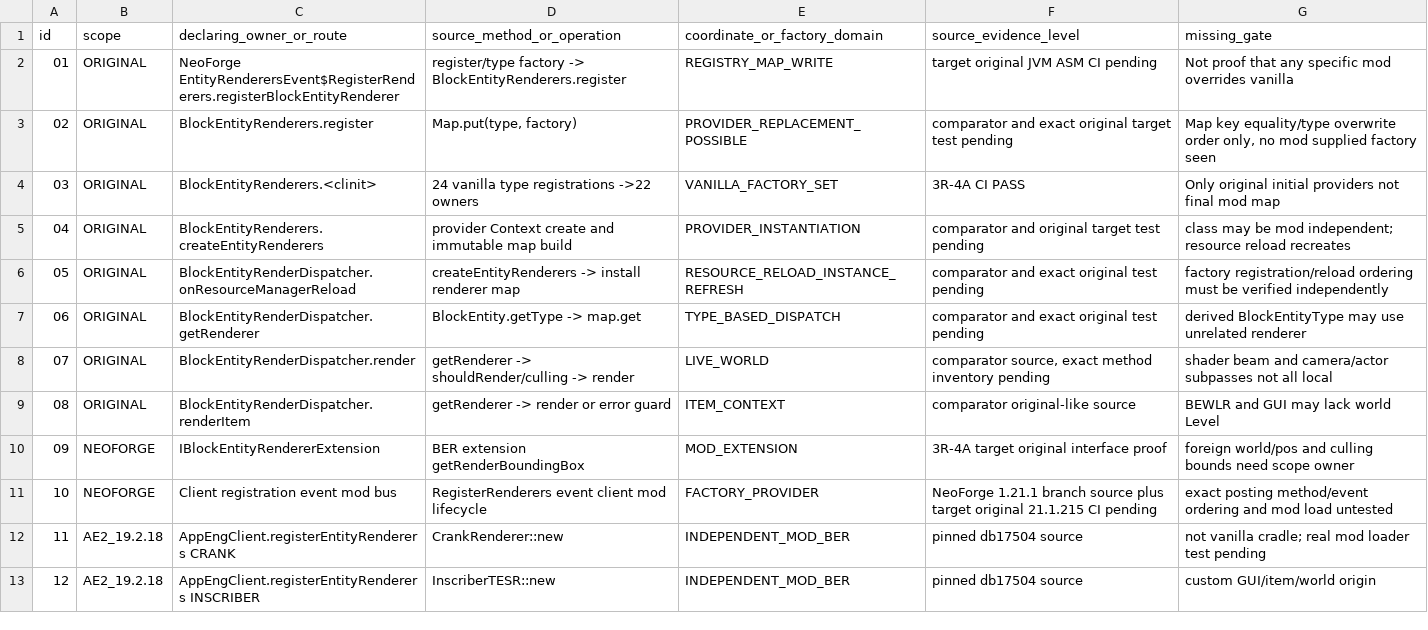
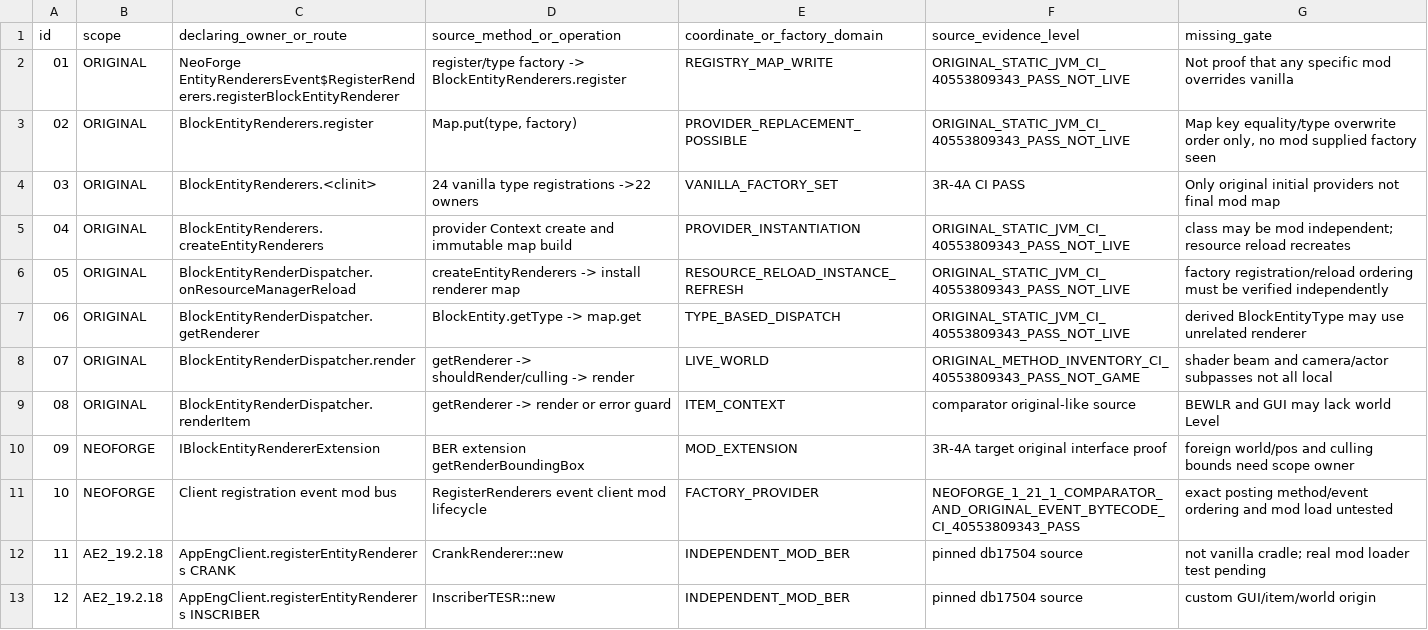
Before and after one commit to Abbygree11/Planetary, a TSV file: docs/research/PHASE3_R4D_NEOFORGE_MOD_BER_PROVIDER_OWNER_MATRIX_1_21_1.tsv, drawn as a sheet; only a part is shown.

Commit message:
docs(3R-4D): reconcile 40 provider and mod routes with original NeoForge static ABI CI success

```diff
--- a/docs/research/PHASE3_R4D_NEOFORGE_MOD_BER_PROVIDER_OWNER_MATRIX_1_21_1.tsv
+++ b/docs/research/PHASE3_R4D_NEOFORGE_MOD_BER_PROVIDER_OWNER_MATRIX_1_21_1.tsv
@@ -1,12 +1,12 @@
 id	scope	declaring_owner_or_route	source_method_or_operation	coordinate_or_factory_domain	source_evidence_level	missing_gate
-01	ORIGINAL	NeoForge EntityRenderersEvent$RegisterRenderers.registerBlockEntityRenderer	register/type factory -> BlockEntityRenderers.register	REGISTRY_MAP_WRITE	target original JVM ASM CI pending	Not proof that any specific mod overrides vanilla
-02	ORIGINAL	BlockEntityRenderers.register	Map.put(type, factory)	PROVIDER_REPLACEMENT_POSSIBLE	comparator and exact original target test pending	Map key equality/type overwrite order only, no mod supplied factory seen
+01	ORIGINAL	NeoForge EntityRenderersEvent$RegisterRenderers.registerBlockEntityRenderer	register/type factory -> BlockEntityRenderers.register	REGISTRY_MAP_WRITE	ORIGINAL_STATIC_JVM_CI_40553809343_PASS_NOT_LIVE	Not proof that any specific mod overrides vanilla
+02	ORIGINAL	BlockEntityRenderers.register	Map.put(type, factory)	PROVIDER_REPLACEMENT_POSSIBLE	ORIGINAL_STATIC_JVM_CI_40553809343_PASS_NOT_LIVE	Map key equality/type overwrite order only, no mod supplied factory seen
 03	ORIGINAL	BlockEntityRenderers.<clinit>	24 vanilla type registrations ->22 owners	VANILLA_FACTORY_SET	3R-4A CI PASS	Only original initial providers not final mod map
-04	ORIGINAL	BlockEntityRenderers.createEntityRenderers	provider Context create and immutable map build	PROVIDER_INSTANTIATION	comparator and original target test pending	class may be mod independent; resource reload recreates
-05	ORIGINAL	BlockEntityRenderDispatcher.onResourceManagerReload	createEntityRenderers -> install renderer map	RESOURCE_RELOAD_INSTANCE_REFRESH	comparator and exact original test pending	factory registration/reload ordering must be verified independently
-06	ORIGINAL	BlockEntityRenderDispatcher.getRenderer	BlockEntity.getType -> map.get	TYPE_BASED_DISPATCH	comparator and exact original test pending	derived BlockEntityType may use unrelated renderer
-07	ORIGINAL	BlockEntityRenderDispatcher.render	getRenderer -> shouldRender/culling -> render	LIVE_WORLD	comparator source, exact method inventory pending	shader beam and camera/actor subpasses not all local
+04	ORIGINAL	BlockEntityRenderers.createEntityRenderers	provider Context create and immutable map build	PROVIDER_INSTANTIATION	ORIGINAL_STATIC_JVM_CI_40553809343_PASS_NOT_LIVE	class may be mod independent; resource reload recreates
+05	ORIGINAL	BlockEntityRenderDispatcher.onResourceManagerReload	createEntityRenderers -> install renderer map	RESOURCE_RELOAD_INSTANCE_REFRESH	ORIGINAL_STATIC_JVM_CI_40553809343_PASS_NOT_LIVE	factory registration/reload ordering must be verified independently
+06	ORIGINAL	BlockEntityRenderDispatcher.getRenderer	BlockEntity.getType -> map.get	TYPE_BASED_DISPATCH	ORIGINAL_STATIC_JVM_CI_40553809343_PASS_NOT_LIVE	derived BlockEntityType may use unrelated renderer
+07	ORIGINAL	BlockEntityRenderDispatcher.render	getRenderer -> shouldRender/culling -> render	LIVE_WORLD	ORIGINAL_METHOD_INVENTORY_CI_40553809343_PASS_NOT_GAME	shader beam and camera/actor subpasses not all local
 08	ORIGINAL	BlockEntityRenderDispatcher.renderItem	getRenderer -> render or error guard	ITEM_CONTEXT	comparator original-like source	BEWLR and GUI may lack world Level
 09	NEOFORGE	IBlockEntityRendererExtension	BER extension getRenderBoundingBox	MOD_EXTENSION	3R-4A target original interface proof	foreign world/pos and culling bounds need scope owner
-10	NEOFORGE	Client registration event mod bus	RegisterRenderers event client mod lifecycle	FACTORY_PROVIDER	NeoForge 1.21.1 branch source plus target original 21.1.215 CI pending	exact posting method/event ordering and mod load untested
+10	NEOFORGE	Client registration event mod bus	RegisterRenderers event client mod lifecycle	FACTORY_PROVIDER	NEOFORGE_1_21_1_COMPARATOR_AND_ORIGINAL_EVENT_BYTECODE_CI_40553809343_PASS	exact posting method/event ordering and mod load untested
 11	AE2_19.2.18	AppEngClient.registerEntityRenderers CRANK	CrankRenderer::new	INDEPENDENT_MOD_BER	pinned db17504 source	not vanilla cradle; real mod loader test pending
```
